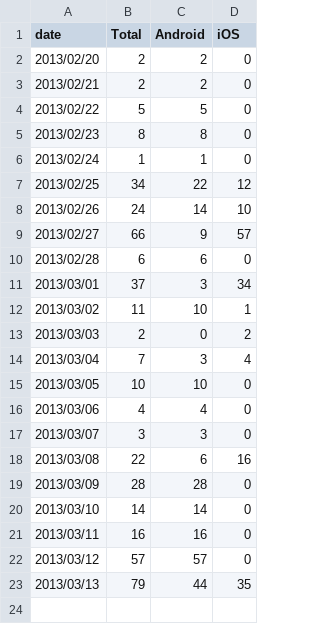
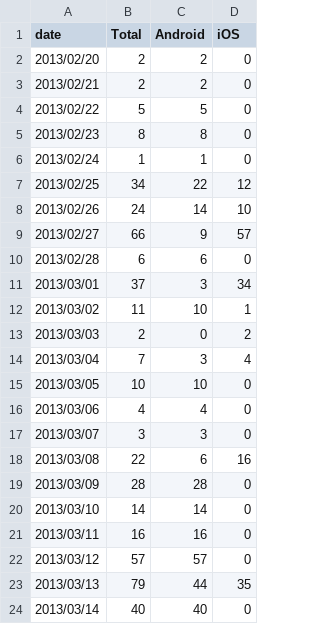
Before and after one commit to wikimedia/analytics-limn-mobile-data, a CSV file: datafiles/successful-uploads.csv, drawn as a sheet; the diff names each change by its address in the sheet, - before the commit and + after, or states it on an @@ line.

Commit message:
Update data

```diff
--- a/datafiles/successful-uploads.csv
+++ b/datafiles/successful-uploads.csv
+row 24: 2013/03/14 | 40 | 40 | 0
```
Also changed, not shown: datafiles/cancelled-uploads.csv, datafiles/successful-logins.csv, 3 other files.
